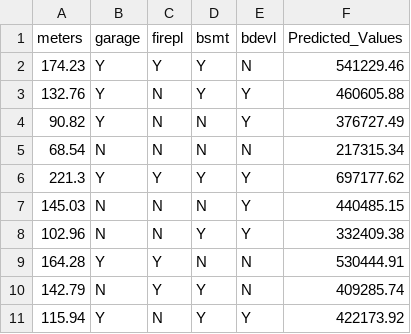
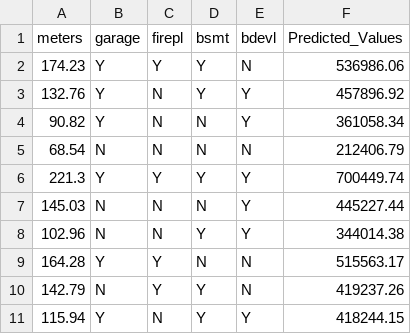
Before and after one commit to UBC-MDS/DSCI522-2425-21-housing, a CSV file: results/tables/ten_houses_predictions.csv, drawn as a sheet.

```diff
--- a/results/tables/ten_houses_predictions.csv
+++ b/results/tables/ten_houses_predictions.csv
@@ -1,11 +1,11 @@
 meters,garage,firepl,bsmt,bdevl,Predicted_Values
-174.23,Y,Y,Y,N,541229.46
-132.76,Y,N,Y,Y,460605.88
-90.82,Y,N,N,Y,376727.49
-68.54,N,N,N,N,217315.34
-221.3,Y,Y,Y,Y,697177.62
-145.03,N,N,N,Y,440485.15
-102.96,N,N,Y,Y,332409.38
-164.28,Y,Y,N,N,530444.91
-142.79,N,Y,Y,N,409285.74
-115.94,Y,N,Y,Y,422173.92
+174.23,Y,Y,Y,N,536986.06
+132.76,Y,N,Y,Y,457896.92
+90.82,Y,N,N,Y,361058.34
+68.54,N,N,N,N,212406.79
+221.3,Y,Y,Y,Y,700449.74
+145.03,N,N,N,Y,445227.44
+102.96,N,N,Y,Y,344014.38
+164.28,Y,Y,N,N,515563.17
+142.79,N,Y,Y,N,419237.26
+115.94,Y,N,Y,Y,418244.15
```
Also changed, not shown: data/processed/test.csv, data/processed/train.csv, 7 other files.
